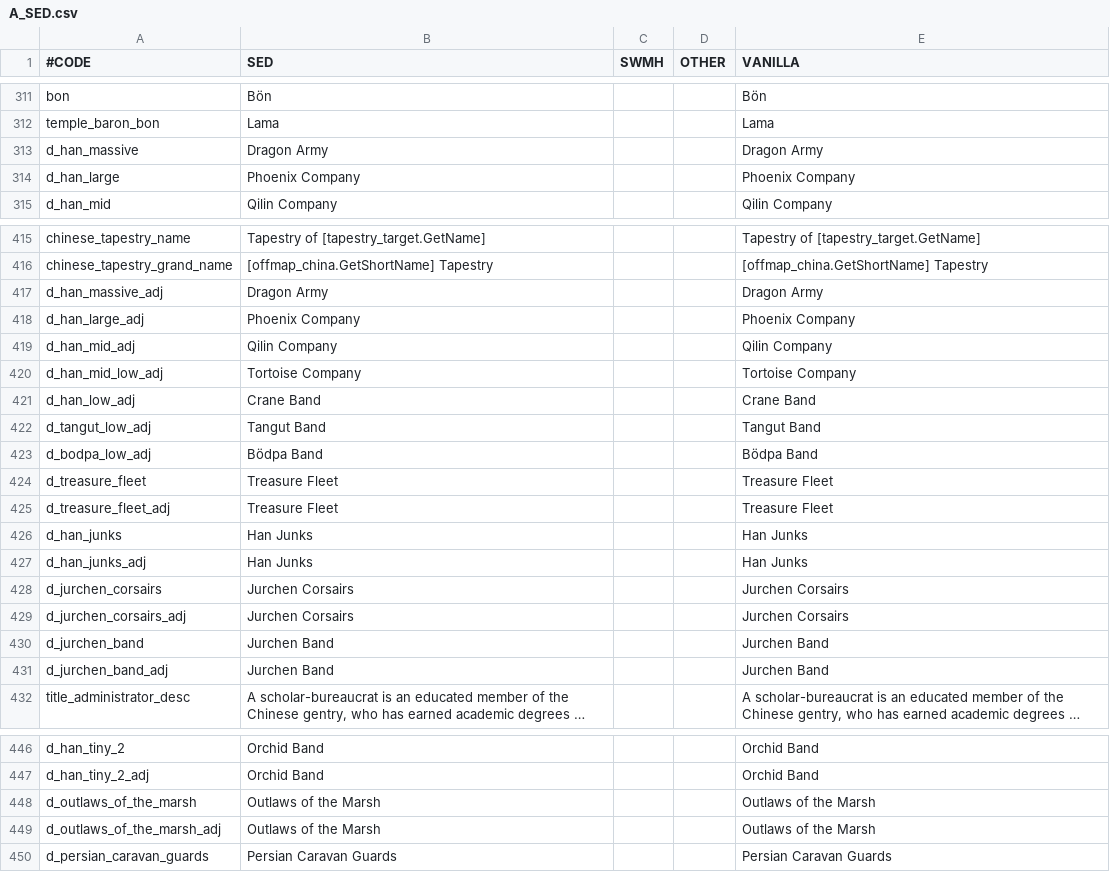
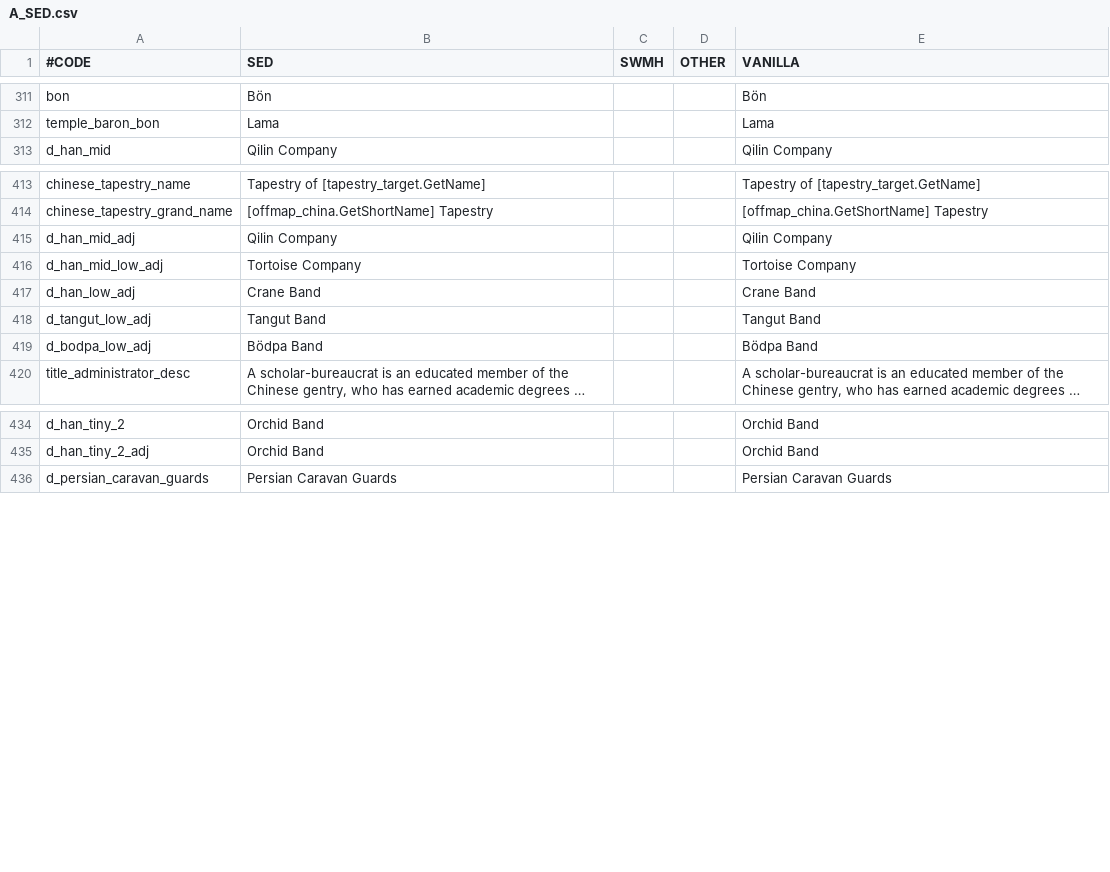
Before and after one commit to escalonn/sed2, a CSV file: templates/SED2/localisation/A_SED.csv, drawn as a sheet; only a part is shown, gaps mark what is left out; long unchanged cells end in …; the diff names each change by its address in the sheet, - before the commit and + after, or states it on an @@ line.

```diff
--- a/templates/SED2/localisation/A_SED.csv
+++ b/templates/SED2/localisation/A_SED.csv
-row 313: d_han_massive | Dragon Army |  |  | Dragon Army
-row 314: d_han_large | Phoenix Company |  |  | Phoenix Company
-row 417: d_han_massive_adj | Dragon Army |  |  | Dragon Army
-row 418: d_han_large_adj | Phoenix Company |  |  | Phoenix Company
-row 424: d_treasure_fleet | Treasure Fleet |  |  | Treasure Fleet
-row 425: d_treasure_fleet_adj | Treasure Fleet |  |  | Treasure Fleet
-row 426: d_han_junks | Han Junks |  |  | Han Junks
-row 427: d_han_junks_adj | Han Junks |  |  | Han Junks
-row 428: d_jurchen_corsairs | Jurchen Corsairs |  |  | Jurchen Corsairs
-row 429: d_jurchen_corsairs_adj | Jurchen Corsairs |  |  | Jurchen Corsairs
-row 430: d_jurchen_band | Jurchen Band |  |  | Jurchen Band
-row 431: d_jurchen_band_adj | Jurchen Band |  |  | Jurchen Band
-row 448: d_outlaws_of_the_marsh | Outlaws of the Marsh |  |  | Outlaws of the Marsh
-row 449: d_outlaws_of_the_marsh_adj | Outlaws of the Marsh |  |  | Outlaws of the Marsh
```
Also changed, not shown: build/SED2/localisation/A_Mercs.csv, build/SED2/localisation/A_SED.csv, 5 other files.
